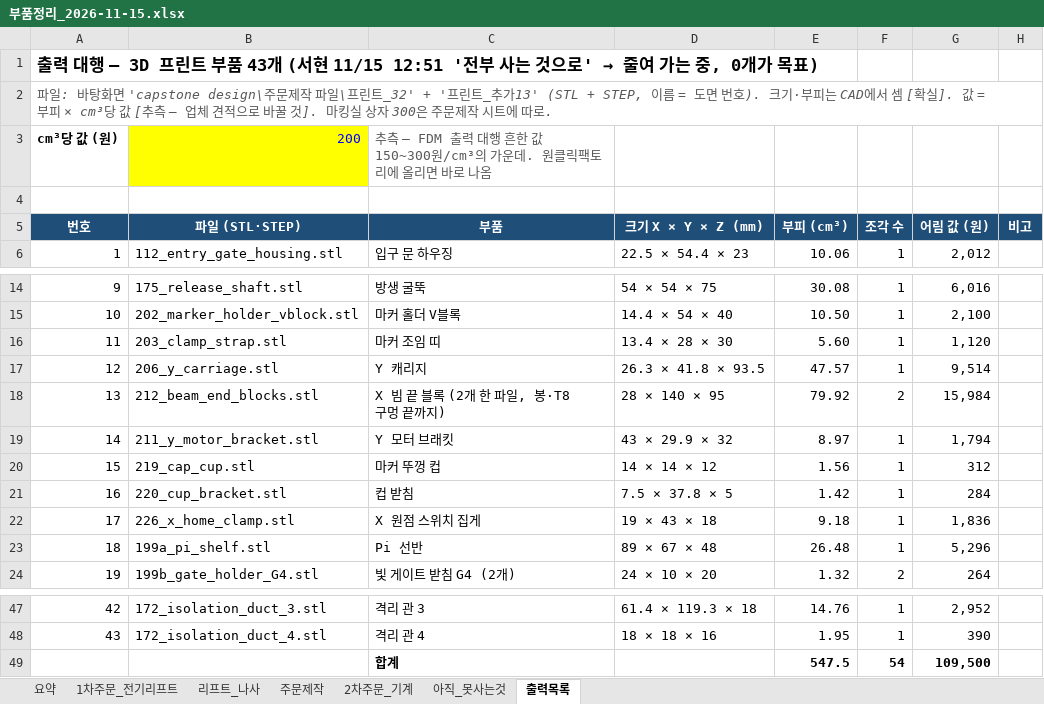
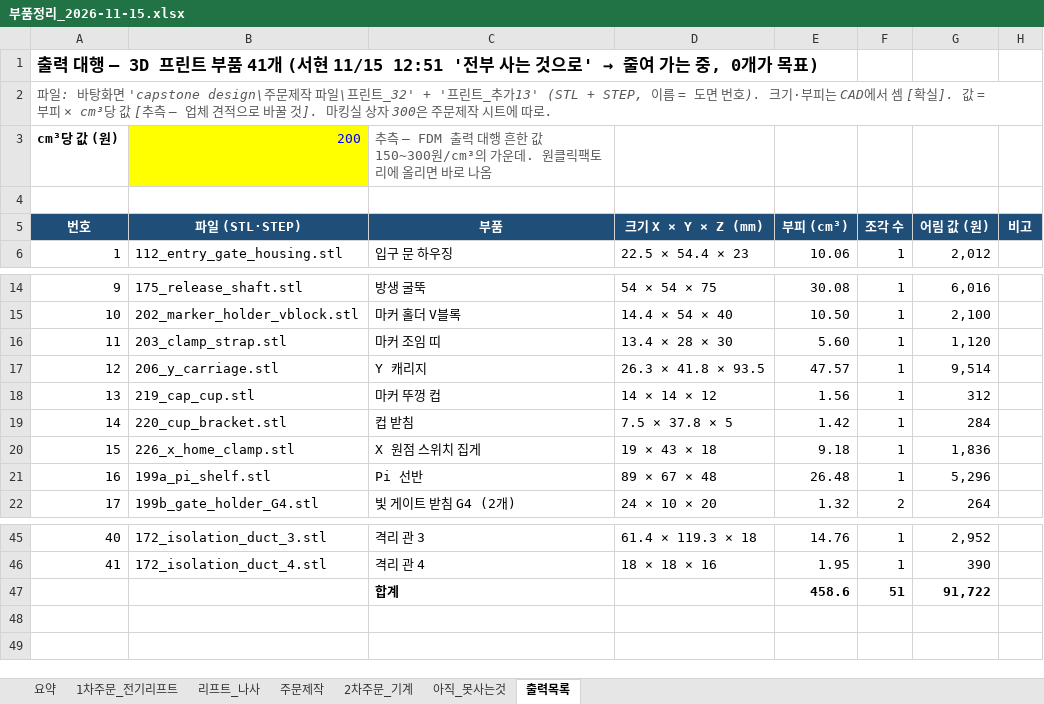
Before and after one commit to britams/-capstone-project-repo, an Excel workbook: purchase/부품정리_2026-11-15.xlsx, sheet 출력목록, drawn as a sheet; only a part is shown, gaps mark what is left out; values as stored, in another font and other column widths than the file's, no borders; removed rows and columns are numbered as before the commit, all else as after; the diff names each change by its address in the sheet, - before the commit and + after, or states it on an @@ line.

```diff
--- a/purchase/부품정리_2026-11-15.xlsx (sheet 출력목록)
+++ b/purchase/부품정리_2026-11-15.xlsx (sheet 출력목록)
@@ column A (번호) renumbered between rows 1 and 46 @@
-row 18: 13 | 212_beam_end_blocks.stl | X 빔 끝 블록 (2개 한 파일, 봉·T8 구멍 끝까지) | 28 × 140 × 95 | 79.92 | 2 | 15,984
-row 19: 14 | 211_y_motor_bracket.stl | Y 모터 브래킷 | 43 × 29.9 × 32 | 8.97 | 1 | 1,794
-row 49:  |  | 합계 |  | 547.5 | 54 | 109,500
+row 47:  |  | 합계 |  | 458.6 | 51 | 91,722
```
Also changed, not shown: sheet 2차주문_기계, sheet 요약, sheet 주문제작, formulas that keep their value, 3 other files.
